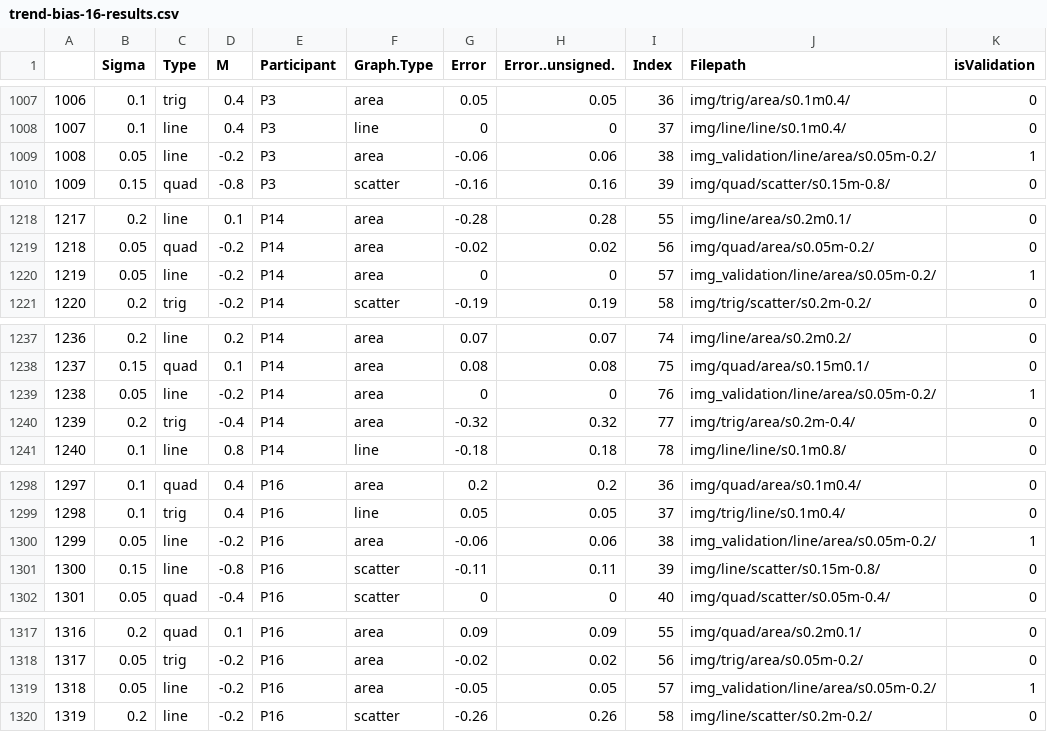
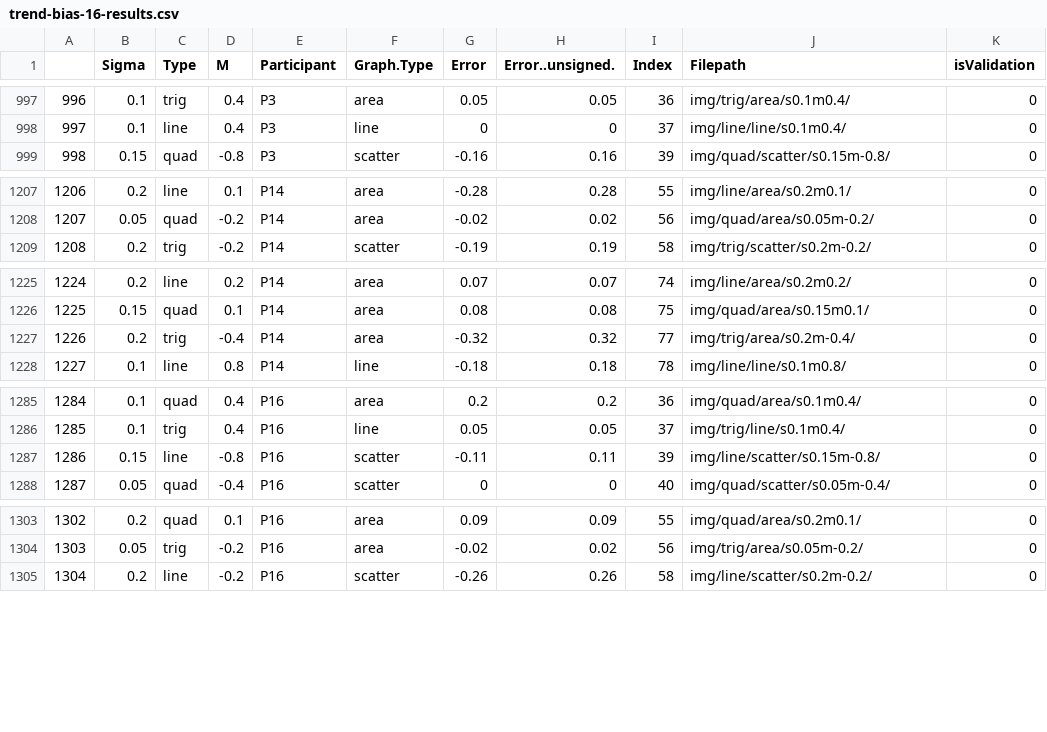
Before and after one commit to gujan6/RegressionByEye, a CSV file: DataAnalysis/data/trend-bias-16-results.csv, drawn as a sheet; only a part is shown, gaps mark what is left out; the diff covers the shown part only; the diff names each change by its address in the sheet, - before the commit and + after, or states it on an @@ line.

Commit message:
filtered out validation stimuli

```diff
--- a/DataAnalysis/data/trend-bias-16-results.csv
+++ b/DataAnalysis/data/trend-bias-16-results.csv
@@ column A renumbered from row 213 down @@
-row 1009: 1008 | 0.05 | line | -0.2 | P3 | area | -0.06 | 0.06 | 38 | img_validation/line/area/s0.05m-0.2/ | 1
-row 1220: 1219 | 0.05 | line | -0.2 | P14 | area | 0 | 0 | 57 | img_validation/line/area/s0.05m-0.2/ | 1
-row 1239: 1238 | 0.05 | line | -0.2 | P14 | area | 0 | 0 | 76 | img_validation/line/area/s0.05m-0.2/ | 1
-row 1300: 1299 | 0.05 | line | -0.2 | P16 | area | -0.06 | 0.06 | 38 | img_validation/line/area/s0.05m-0.2/ | 1
-row 1319: 1318 | 0.05 | line | -0.2 | P16 | area | -0.05 | 0.05 | 57 | img_validation/line/area/s0.05m-0.2/ | 1
```
Also changed, not shown: 13 removed rows elsewhere in this file, 1 other file.
